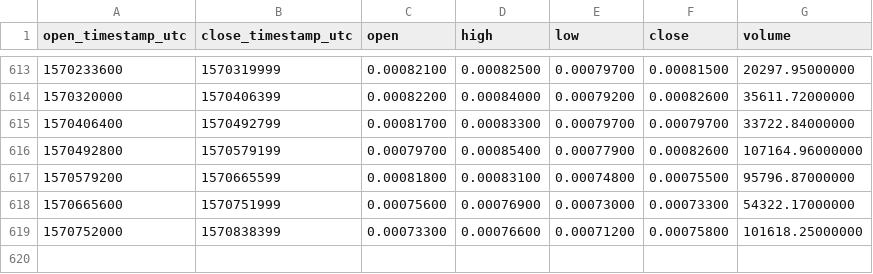
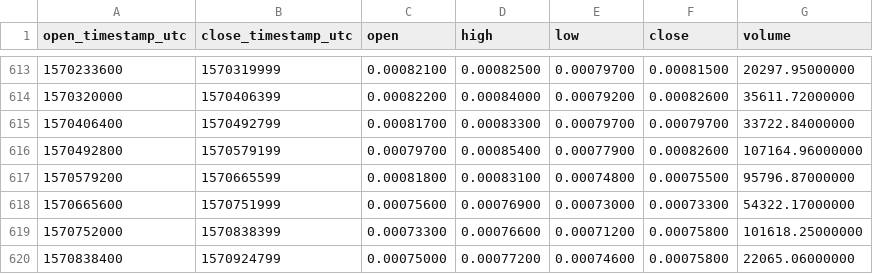
Before and after one commit to cryptobigbro/binance-STEEMETH, a CSV file: binance-STEEMETH-1d.csv, drawn as a sheet; only a part is shown, gaps mark what is left out.

Commit message:
Update OHLCV data.

```diff
--- a/binance-STEEMETH-1d.csv
+++ b/binance-STEEMETH-1d.csv
@@ -619 +619,2 @@ open_timestamp_utc,close_timestamp_utc,open,high,low,close,volume
 1570752000,1570838399,0.00073300,0.00076600,0.00071200,0.00075800,101618.25000000
+1570838400,1570924799,0.00075000,0.00077200,0.00074600,0.00075800,22065.06000000
```
Also changed, not shown: 1 other file.
